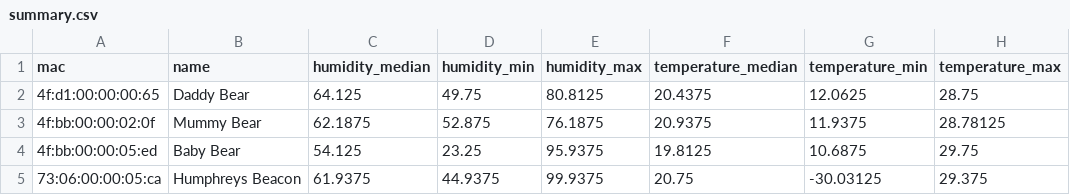
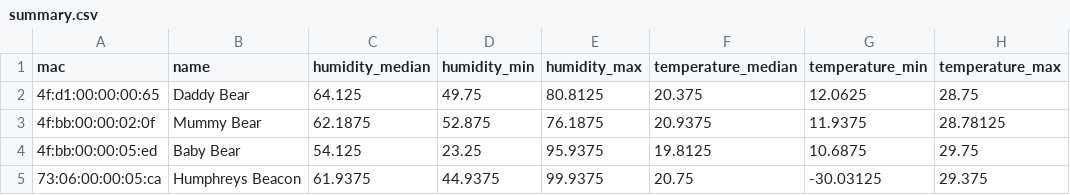
Before and after one commit to HumphreyHCB/HumidorLogger, a CSV file: Plots/summary.csv, drawn as a sheet.

```diff
--- a/Plots/summary.csv
+++ b/Plots/summary.csv
@@ -1,3 +1,3 @@
 mac,name,humidity_median,humidity_min,humidity_max,temperature_median,temperature_min,temperature_max
-4f:d1:00:00:00:65,Daddy Bear,64.125,49.75,80.8125,20.4375,12.0625,28.75
+4f:d1:00:00:00:65,Daddy Bear,64.125,49.75,80.8125,20.375,12.0625,28.75
 4f:bb:00:00:02:0f,Mummy Bear,62.1875,52.875,76.1875,20.9375,11.9375,28.78125
```
Also changed, not shown: 6 other files.
